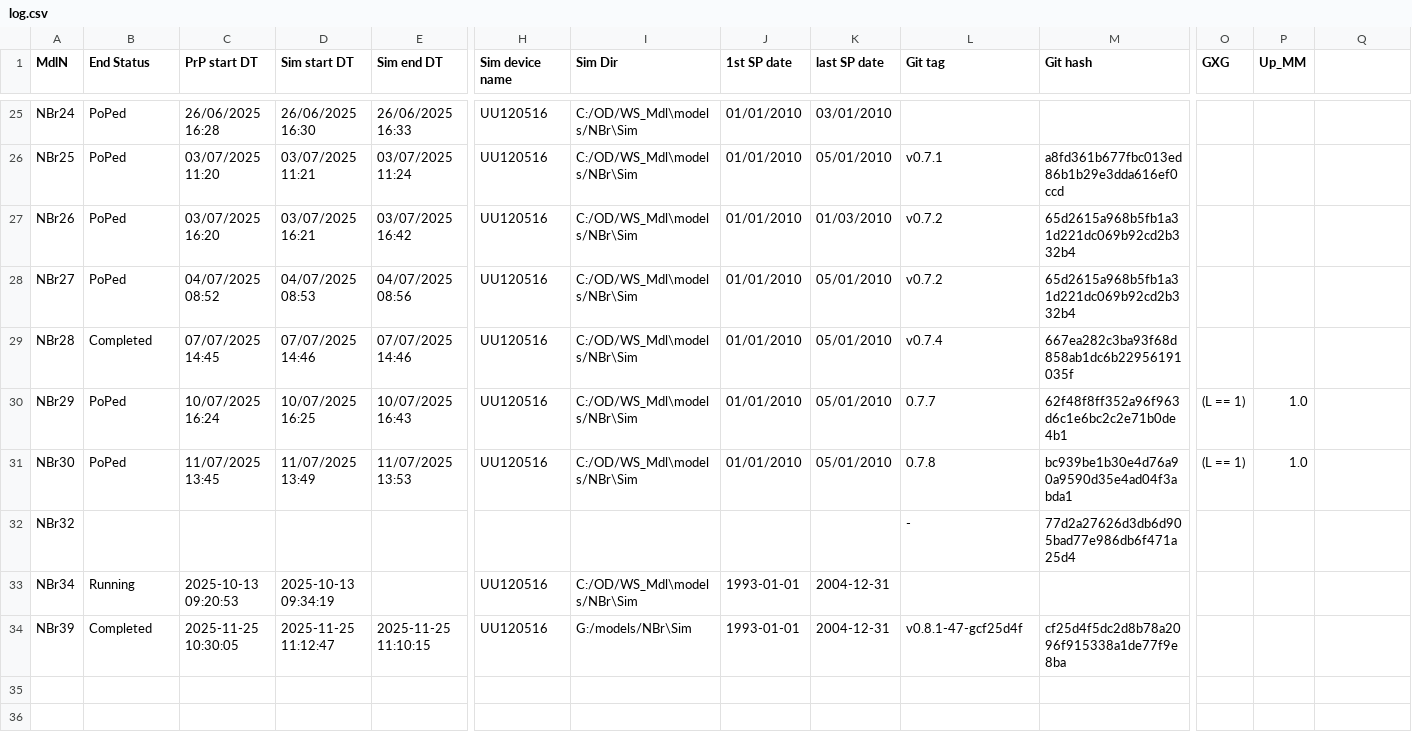
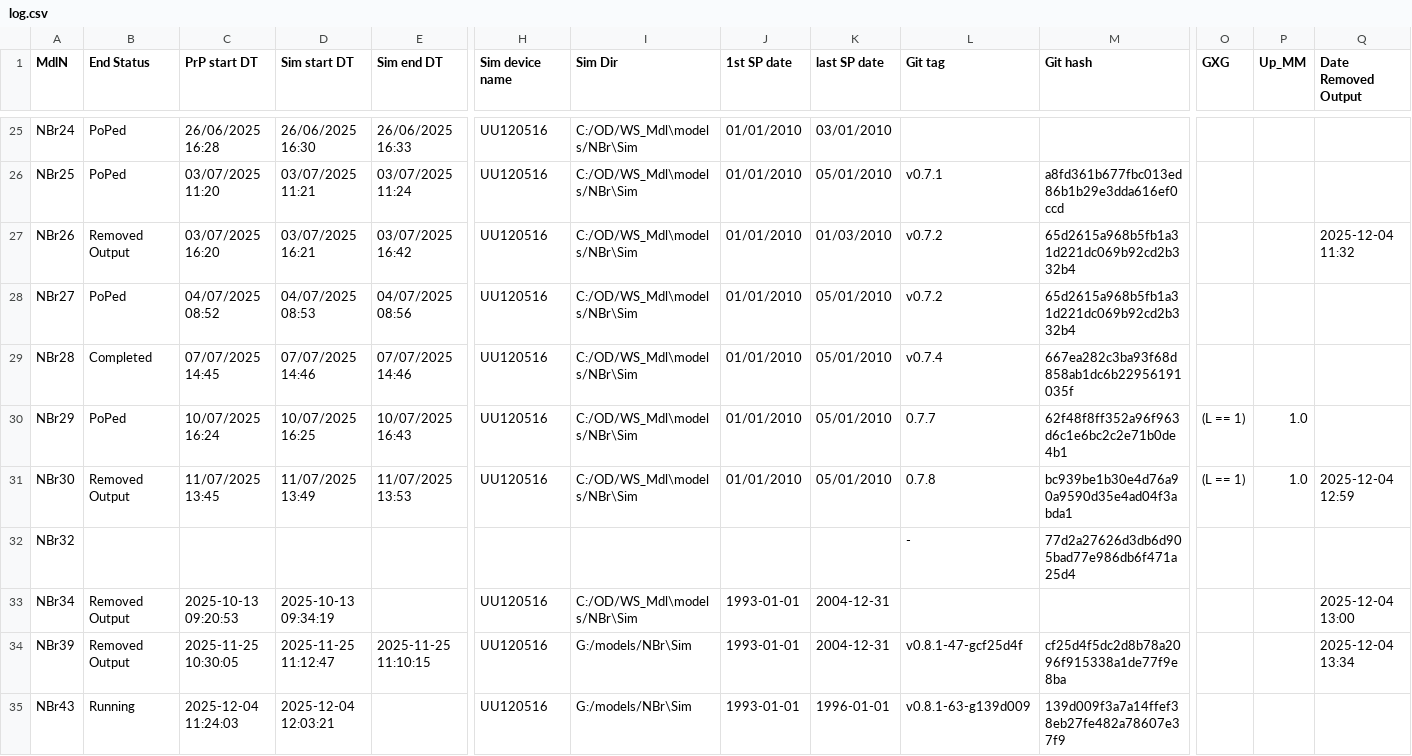
Before and after one commit to Ydrolog/WS_Mdl, a CSV file: Mng/log.csv, drawn as a sheet; only a part is shown, gaps mark what is left out; rows hold the shown columns only; the diff names each change by its address in the sheet, - before the commit and + after, or states it on an @@ line.

Commit message:
Started NBr43
log.csv: Added 'Date Removed Output' column
utils.py: improed remove_Sim_Out()
NBr43: grouped systems so that add_DRN_OBS & add_RIV_OBS could work. Then started the Sim.

```diff
--- a/Mng/log.csv
+++ b/Mng/log.csv
-Q1: (empty)
+Q1: Date Removed Output
-B27 (End Status): PoPed
+B27 (End Status): Removed Output
-Q27 (Date Removed Output): (empty)
+Q27 (Date Removed Output): 2025-12-04 11:32
-B31 (End Status): PoPed
+B31 (End Status): Removed Output
-Q31 (Date Removed Output): (empty)
+Q31 (Date Removed Output): 2025-12-04 12:59
-B33 (End Status): Running
+B33 (End Status): Removed Output
-Q33 (Date Removed Output): (empty)
+Q33 (Date Removed Output): 2025-12-04 13:00
-B34 (End Status): Completed
+B34 (End Status): Removed Output
-Q34 (Date Removed Output): (empty)
+Q34 (Date Removed Output): 2025-12-04 13:34
+row 35: NBr43 | Running | 2025-12-04 11:24:03 | 2025-12-04 12:03:21 |  | UU120516 | G:/models/NBr\Sim | 1993-01-01 | 1996-01-01 | v0.8.1-63-g139d009 | 139d009f3a7a14ffef38eb27fe482a78607e37f9
```
Also changed, not shown: 46 other files.
